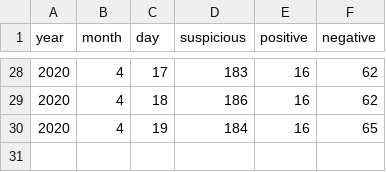
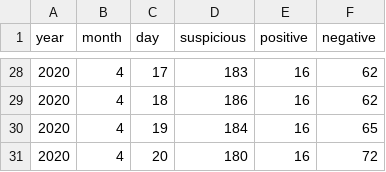
Before and after one commit to mrcolorblind/covid19_lp, a CSV file: data/cases.csv, drawn as a sheet; only a part is shown, gaps mark what is left out; the diff names each change by its address in the sheet, - before the commit and + after, or states it on an @@ line.

```diff
--- a/data/cases.csv
+++ b/data/cases.csv
+row 31: 2020 | 4 | 20 | 180 | 16 | 72
```
Also changed, not shown: 2 other files.
